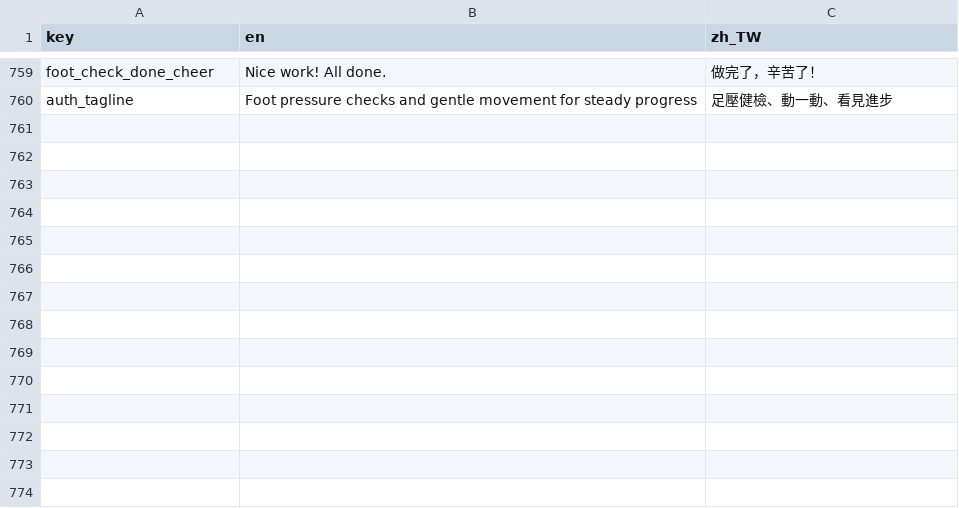
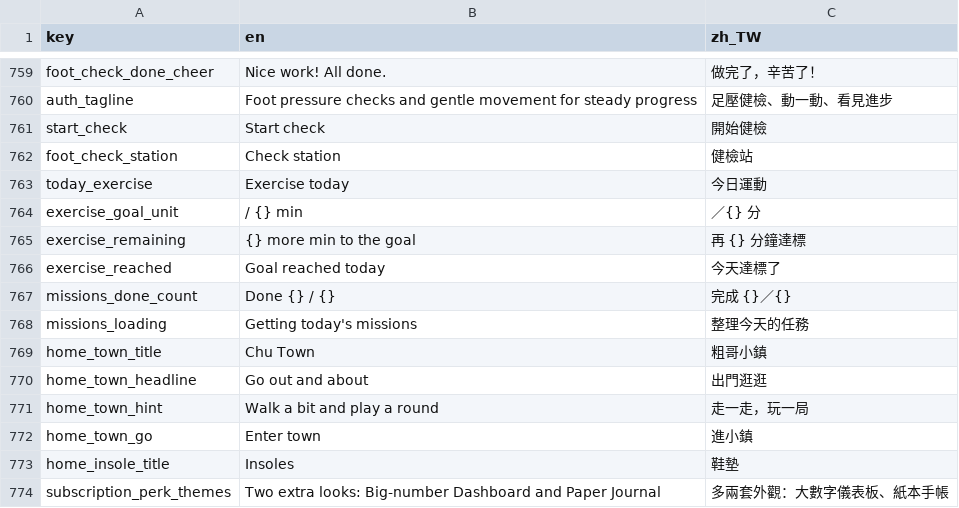
Before and after one commit to SilverSole-Studio/silversole-app, a CSV file: assets/translations/strings.csv, drawn as a sheet; only a part is shown, gaps mark what is left out; the diff names each change by its address in the sheet, - before the commit and + after, or states it on an @@ line.

```diff
--- a/assets/translations/strings.csv
+++ b/assets/translations/strings.csv
+row 761: start_check | Start check | 開始健檢
+row 762: foot_check_station | Check station | 健檢站
+row 763: today_exercise | Exercise today | 今日運動
+row 764: exercise_goal_unit | / {} min | ／{} 分
+row 765: exercise_remaining | {} more min to the goal | 再 {} 分鐘達標
+row 766: exercise_reached | Goal reached today | 今天達標了
+row 767: missions_done_count | Done {} / {} | 完成 {}／{}
+row 768: missions_loading | Getting today's missions | 整理今天的任務
+row 769: home_town_title | Chu Town | 粗哥小鎮
+row 770: home_town_headline | Go out and about | 出門逛逛
+row 771: home_town_hint | Walk a bit and play a round | 走一走，玩一局
+row 772: home_town_go | Enter town | 進小鎮
+row 773: home_insole_title | Insoles | 鞋墊
+row 774: subscription_perk_themes | Two extra looks: Big-number Dashboard and Paper Journal | 多兩套外觀：大數字儀表板、紙本手帳
```
Also changed, not shown: 9 other files.
